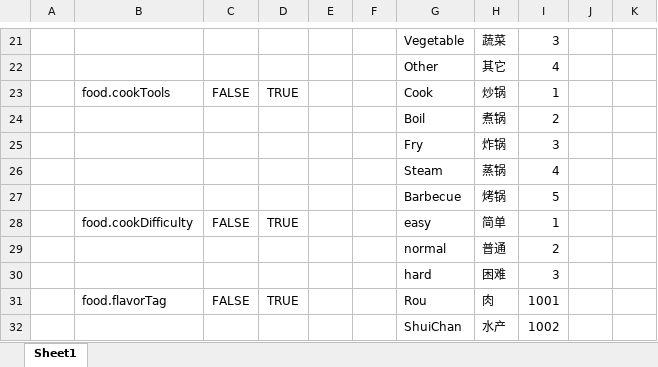
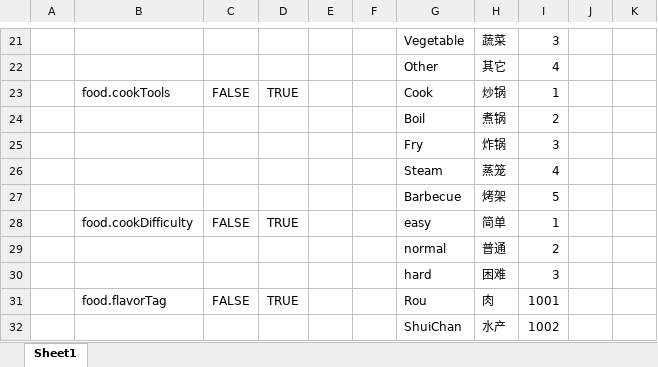
Before and after one commit to zhangyile1991911/ProjectX, an Excel workbook: DataConfig/Datas/__enums__.xlsx, sheet Sheet1, drawn as a sheet; only a part is shown, gaps mark what is left out; values as stored, in another font and other column widths than the file's, no borders; the diff names each change by its address in the sheet, - before the commit and + after, or states it on an @@ line.

```diff
--- a/DataConfig/Datas/__enums__.xlsx (sheet Sheet1)
+++ b/DataConfig/Datas/__enums__.xlsx (sheet Sheet1)
-H26: 蒸锅
+H26: 蒸笼
-H27: 烤锅
+H27: 烤架
```
Also changed, not shown: DataConfig/Datas/character.xlsx, DataConfig/Datas/items.xlsx, 51 other files.
